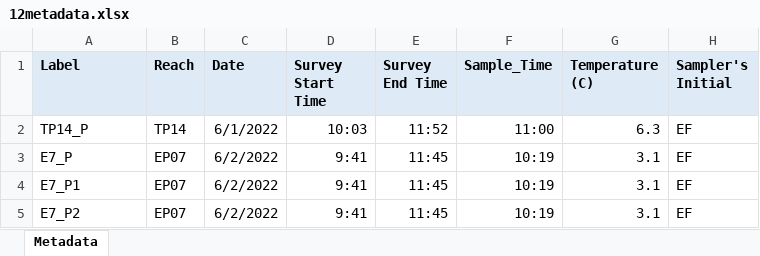
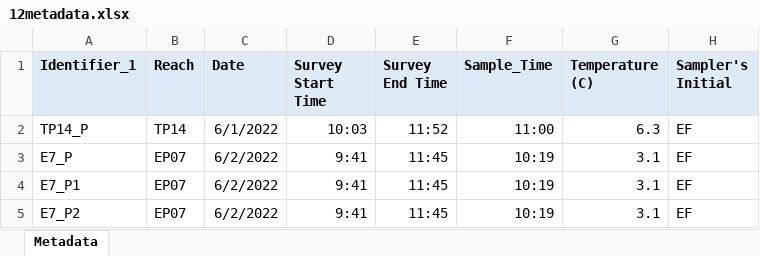
Before and after one commit to natecwright/igea22, an Excel workbook: Raw_water_data/12metadata.xlsx, sheet Metadata, drawn as a sheet; only a part is shown; values as stored, in another font and other column widths than the file's, no borders; the diff names each change by its address in the sheet, - before the commit and + after, or states it on an @@ line.

Commit message:
water scripts
date-time objects to day of year. site ids for neon.

```diff
--- a/Raw_water_data/12metadata.xlsx (sheet Metadata)
+++ b/Raw_water_data/12metadata.xlsx (sheet Metadata)
-A1: Label
+A1: Identifier_1
```
Also changed, not shown: 1 other file.
